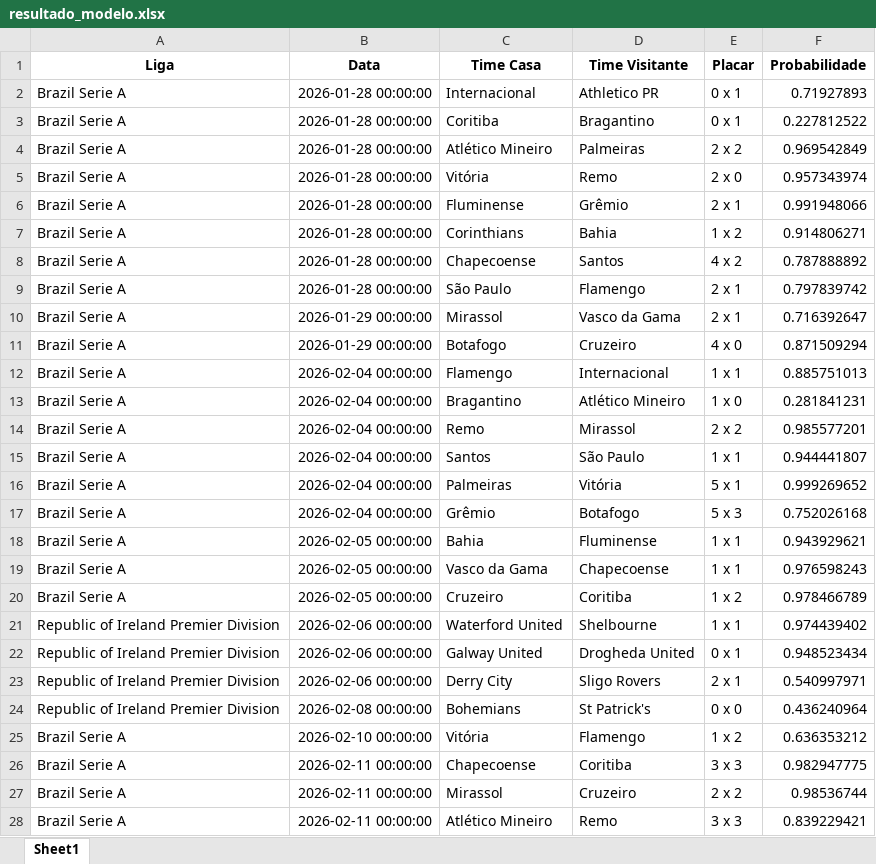
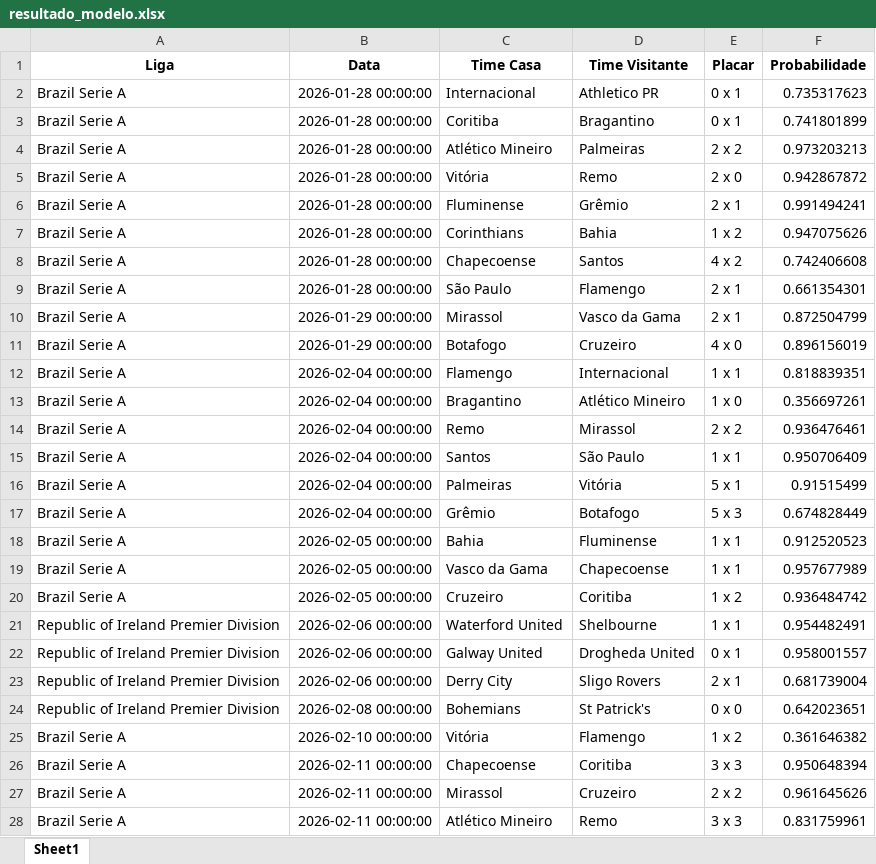
Before and after one commit to tiagolaitharth/ia-campeonatos-2026, an Excel workbook: resultado_modelo.xlsx, sheet Sheet1, drawn as a sheet; only a part is shown; values as stored, in another font and other column widths than the file's, no borders; the diff covers the shown part only; the diff names each change by its address in the sheet, - before the commit and + after, or states it on an @@ line.

```diff
--- a/resultado_modelo.xlsx (sheet Sheet1)
+++ b/resultado_modelo.xlsx (sheet Sheet1)
-F2 (Probabilidade): 0.71927893
+F2 (Probabilidade): 0.735317623
-F3 (Probabilidade): 0.227812522
+F3 (Probabilidade): 0.741801899
-F4 (Probabilidade): 0.969542849
+F4 (Probabilidade): 0.973203213
-F5 (Probabilidade): 0.957343974
+F5 (Probabilidade): 0.942867872
-F6 (Probabilidade): 0.991948066
+F6 (Probabilidade): 0.991494241
-F7 (Probabilidade): 0.914806271
+F7 (Probabilidade): 0.947075626
-F8 (Probabilidade): 0.787888892
+F8 (Probabilidade): 0.742406608
-F9 (Probabilidade): 0.797839742
+F9 (Probabilidade): 0.661354301
-F10 (Probabilidade): 0.716392647
+F10 (Probabilidade): 0.872504799
-F11 (Probabilidade): 0.871509294
+F11 (Probabilidade): 0.896156019
-F12 (Probabilidade): 0.885751013
+F12 (Probabilidade): 0.818839351
-F13 (Probabilidade): 0.281841231
+F13 (Probabilidade): 0.356697261
-F14 (Probabilidade): 0.985577201
+F14 (Probabilidade): 0.936476461
-F15 (Probabilidade): 0.944441807
+F15 (Probabilidade): 0.950706409
-F16 (Probabilidade): 0.999269652
+F16 (Probabilidade): 0.91515499
-F17 (Probabilidade): 0.752026168
+F17 (Probabilidade): 0.674828449
-F18 (Probabilidade): 0.943929621
+F18 (Probabilidade): 0.912520523
-F19 (Probabilidade): 0.976598243
+F19 (Probabilidade): 0.957677989
-F20 (Probabilidade): 0.978466789
+F20 (Probabilidade): 0.936484742
-F21 (Probabilidade): 0.974439402
+F21 (Probabilidade): 0.954482491
-F22 (Probabilidade): 0.948523434
+F22 (Probabilidade): 0.958001557
-F23 (Probabilidade): 0.540997971
+F23 (Probabilidade): 0.681739004
-F24 (Probabilidade): 0.436240964
+F24 (Probabilidade): 0.642023651
-F25 (Probabilidade): 0.636353212
+F25 (Probabilidade): 0.361646382
-F26 (Probabilidade): 0.982947775
+F26 (Probabilidade): 0.950648394
-F27 (Probabilidade): 0.98536744
+F27 (Probabilidade): 0.961645626
-F28 (Probabilidade): 0.839229421
+F28 (Probabilidade): 0.831759961
```
Also changed, not shown: 1321 edited cells elsewhere in this sheet, 1 other file.
